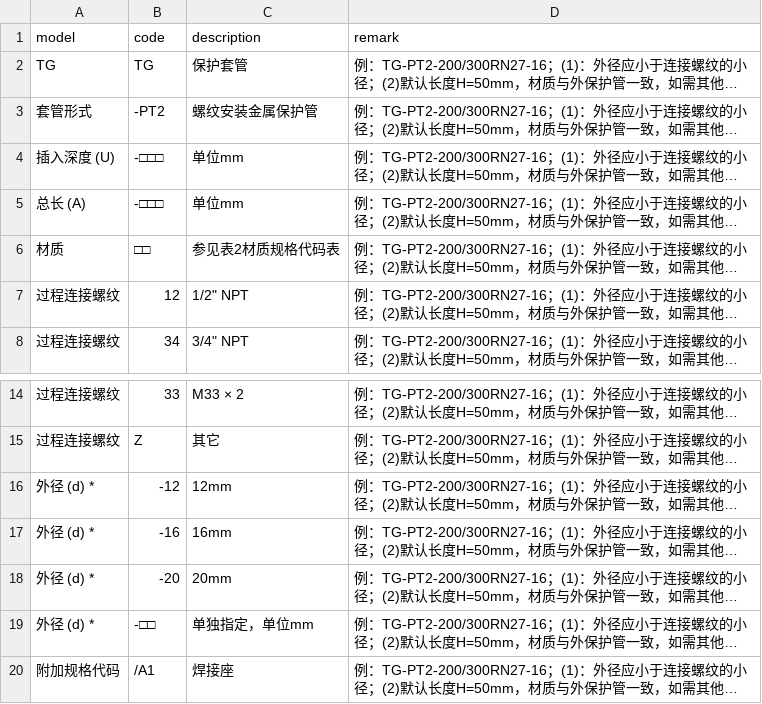
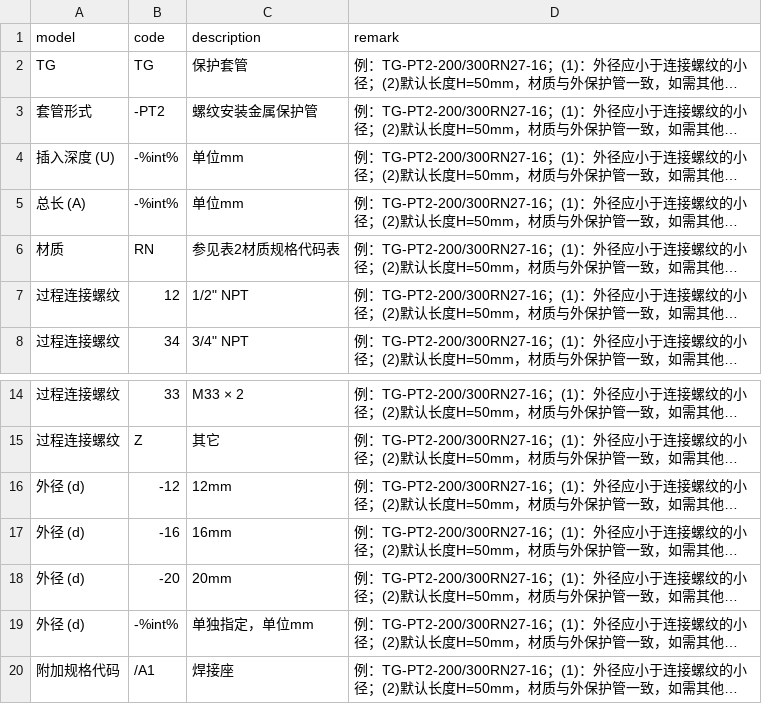
Before and after one commit to FiresJoeng/sensor_seg, a CSV file: libs/standard/tg/TG_4_2.csv, drawn as a sheet; only a part is shown, gaps mark what is left out; long unchanged cells end in …; the diff names each change by its address in the sheet, - before the commit and + after, or states it on an @@ line.

```diff
--- a/libs/standard/tg/TG_4_2.csv
+++ b/libs/standard/tg/TG_4_2.csv
-B4:B5 (code): -□□□
+B4:B5 (code): -%int%
-B6 (code): □□
+B6 (code): RN
-A16:A19 (model): 外径 (d) *
+A16:A19 (model): 外径 (d)
-B19 (code): -□□
+B19 (code): -%int%
```
Also changed, not shown: libs/standard/sensor/HR.csv, libs/standard/sensor/HZ.csv, 21 other files.
